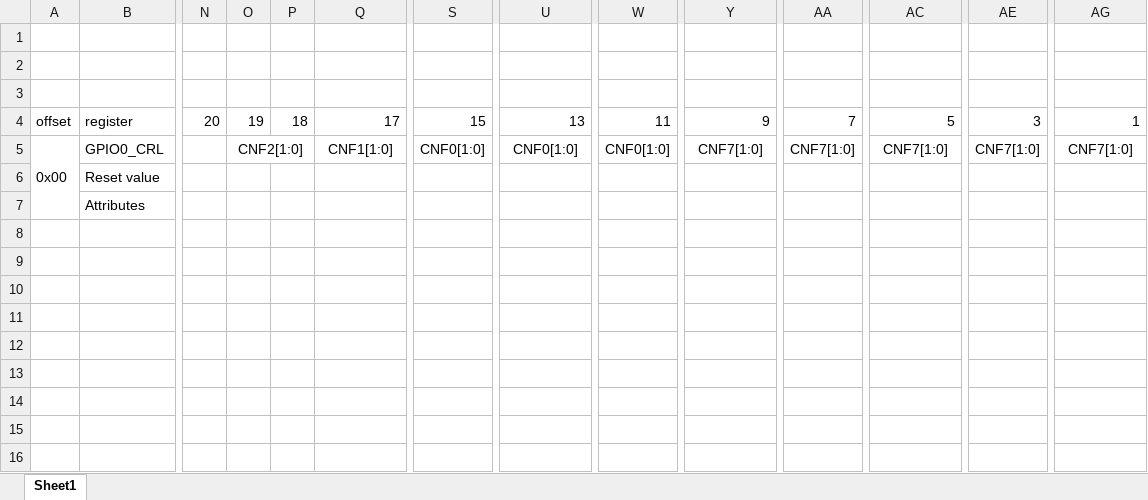
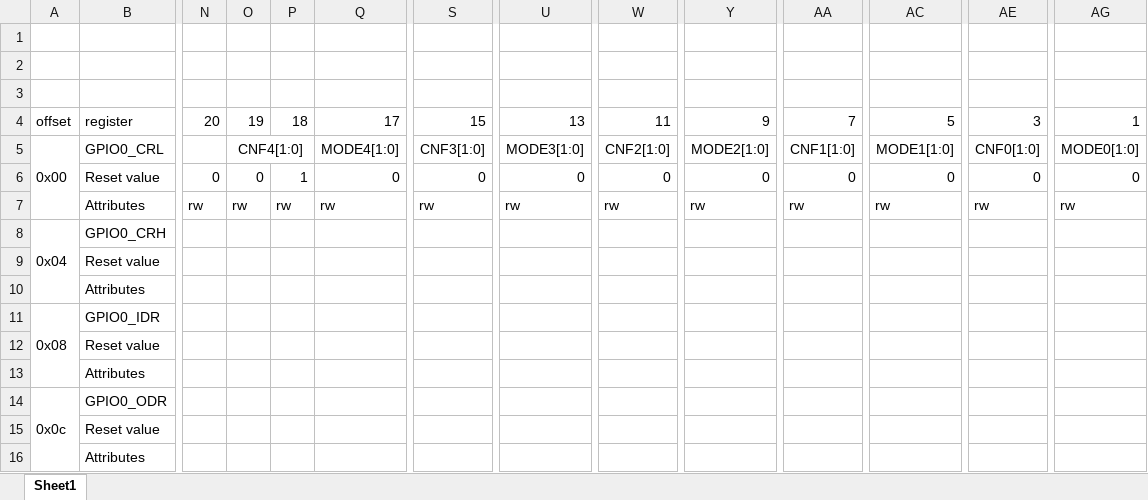
Before and after one commit to cxhy/regfile_gen, an Excel workbook: regfile_description.xlsx, sheet Sheet1, drawn as a sheet; only a part is shown, gaps mark what is left out; values as stored, in another font and other column widths than the file's, no borders; removed rows and columns are numbered as before the commit, all else as after; rows hold the shown columns only; the diff names each change by its address in the sheet, - before the commit and + after, or states it on an @@ line.

```diff
--- a/regfile_description.xlsx (sheet Sheet1)
+++ b/regfile_description.xlsx (sheet Sheet1)
-A5:A7 merged
+A5:A7 merged
-O5: CNF2[1:0]
+O5: CNF4[1:0]
-Q5: CNF1[1:0]
+Q5: MODE4[1:0]
-S5: CNF0[1:0]
+S5: CNF3[1:0]
-U5: CNF0[1:0]
+U5: MODE3[1:0]
-W5: CNF0[1:0]
+W5: CNF2[1:0]
-Y5: CNF7[1:0]
+Y5: MODE2[1:0]
-AA5: CNF7[1:0]
+AA5: CNF1[1:0]
-AC5: CNF7[1:0]
+AC5: MODE1[1:0]
-AE5: CNF7[1:0]
+AE5: CNF0[1:0]
-AG5: CNF7[1:0]
+AG5: MODE0[1:0]
+row 6:  | Reset value | 0 | 0 | 1 | 0 | 0 | 0 | 0 | 0 | 0 | 0 | 0 | 0
+row 7:  | Attributes | rw | rw | rw | rw | rw | rw | rw | rw | rw | rw | rw | rw
+row 8: 0x04 | GPIO0_CRH
+row 9:  | Reset value
+row 10:  | Attributes
+row 11: 0x08 | GPIO0_IDR
+row 12:  | Reset value
+row 13:  | Attributes
+row 14: 0x0c | GPIO0_ODR
```
Also changed, not shown: 3 other files.
